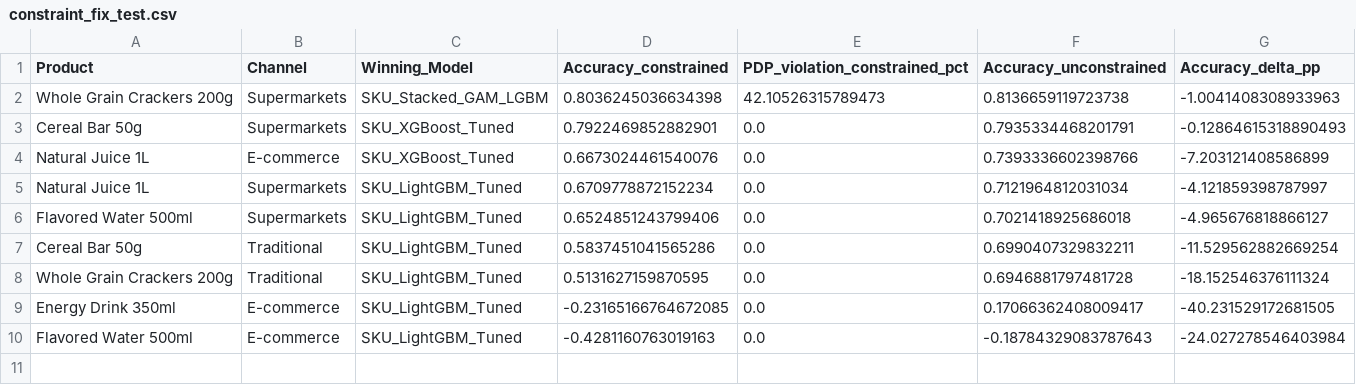
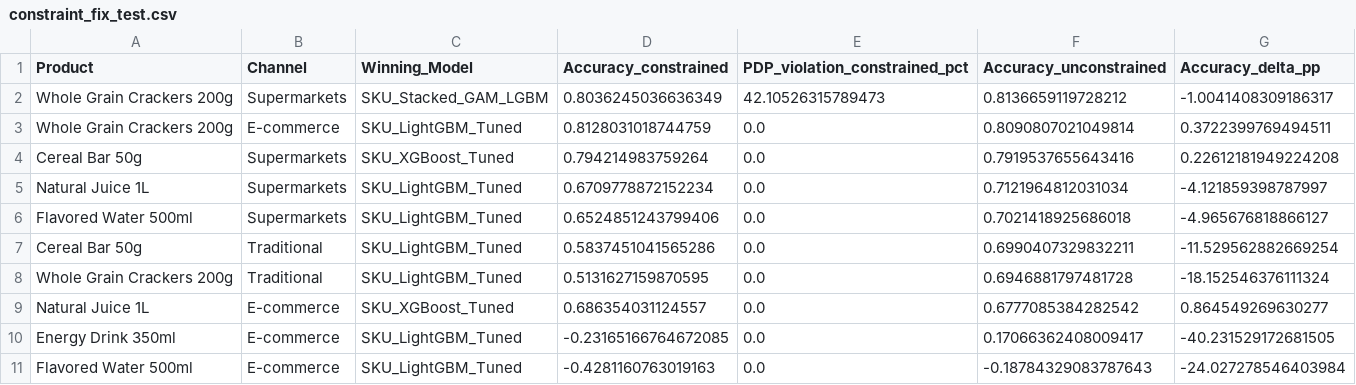
Before and after one commit to Priscila-Portela/mdlz-selec, a CSV file: output/constraint_fix_test.csv, drawn as a sheet.

```diff
--- a/output/constraint_fix_test.csv
+++ b/output/constraint_fix_test.csv
@@ -1,5 +1,5 @@
 Product,Channel,Winning_Model,Accuracy_constrained,PDP_violation_constrained_pct,Accuracy_unconstrained,Accuracy_delta_pp
-Whole Grain Crackers 200g,Supermarkets,SKU_Stacked_GAM_LGBM,0.8036245036634398,42.10526315789473,0.8136659119723738,-1.0041408308933963
-Cereal Bar 50g,Supermarkets,SKU_XGBoost_Tuned,0.7922469852882901,0.0,0.7935334468201791,-0.12864615318890493
-Natural Juice 1L,E-commerce,SKU_XGBoost_Tuned,0.6673024461540076,0.0,0.7393336602398766,-7.203121408586899
+Whole Grain Crackers 200g,Supermarkets,SKU_Stacked_GAM_LGBM,0.8036245036636349,42.10526315789473,0.8136659119728212,-1.0041408309186317
+Whole Grain Crackers 200g,E-commerce,SKU_LightGBM_Tuned,0.8128031018744759,0.0,0.8090807021049814,0.3722399769494511
+Cereal Bar 50g,Supermarkets,SKU_XGBoost_Tuned,0.794214983759264,0.0,0.7919537655643416,0.22612181949224208
 Natural Juice 1L,Supermarkets,SKU_LightGBM_Tuned,0.6709778872152234,0.0,0.7121964812031034,-4.121859398787997
@@ -8,2 +8,3 @@ Cereal Bar 50g,Traditional,SKU_LightGBM_Tuned,0.5837451041565286,0.0,0.699040732
 Whole Grain Crackers 200g,Traditional,SKU_LightGBM_Tuned,0.5131627159870595,0.0,0.6946881797481728,-18.152546376111324
+Natural Juice 1L,E-commerce,SKU_XGBoost_Tuned,0.686354031124557,0.0,0.6777085384282542,0.864549269630277
 Energy Drink 350ml,E-commerce,SKU_LightGBM_Tuned,-0.23165166764672085,0.0,0.17066362408009417,-40.231529172681505
```
Also changed, not shown: output/forecast_78_semanas.csv, output/model_bakeoff_FINAL_with_overrides.csv, 35 other files.
